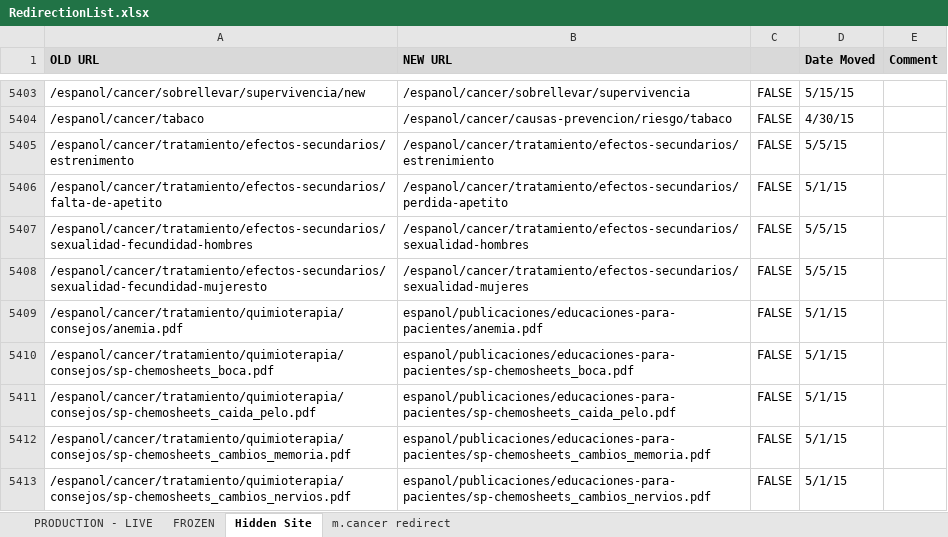
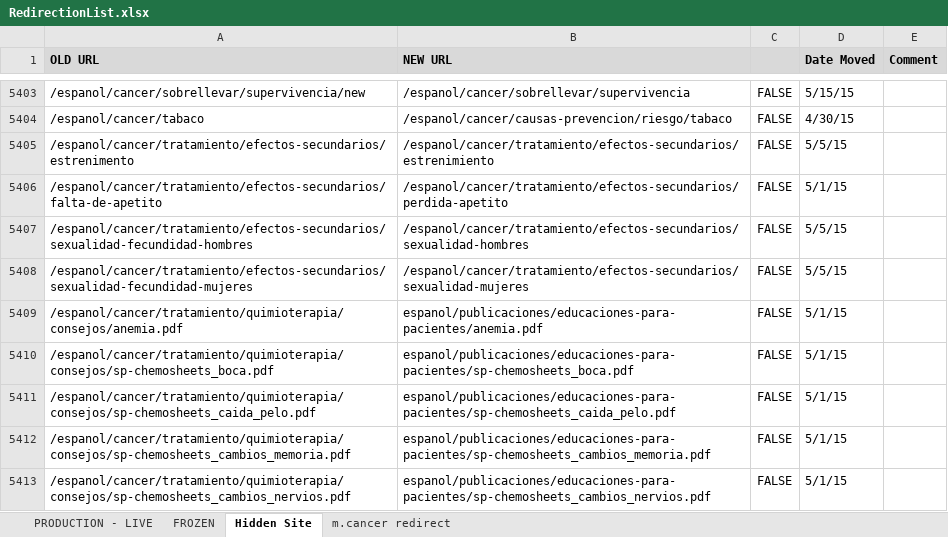
Before and after one commit to NCIOCPL/wcms-content, an Excel workbook: RedirectionList.xlsx, sheet Hidden Site, drawn as a sheet; only a part is shown, gaps mark what is left out; values as stored, in another font and other column widths than the file's, no borders; conditional formats not drawn; the diff names each change by its address in the sheet, - before the commit and + after, or states it on an @@ line.

```diff
--- a/RedirectionList.xlsx (sheet Hidden Site)
+++ b/RedirectionList.xlsx (sheet Hidden Site)
-A5408 (OLD URL): /espanol/cancer/tratamiento/efectos-secundarios/sexualidad-fecundidad-mujeresto
+A5408 (OLD URL): /espanol/cancer/tratamiento/efectos-secundarios/sexualidad-fecundidad-mujeres
```
